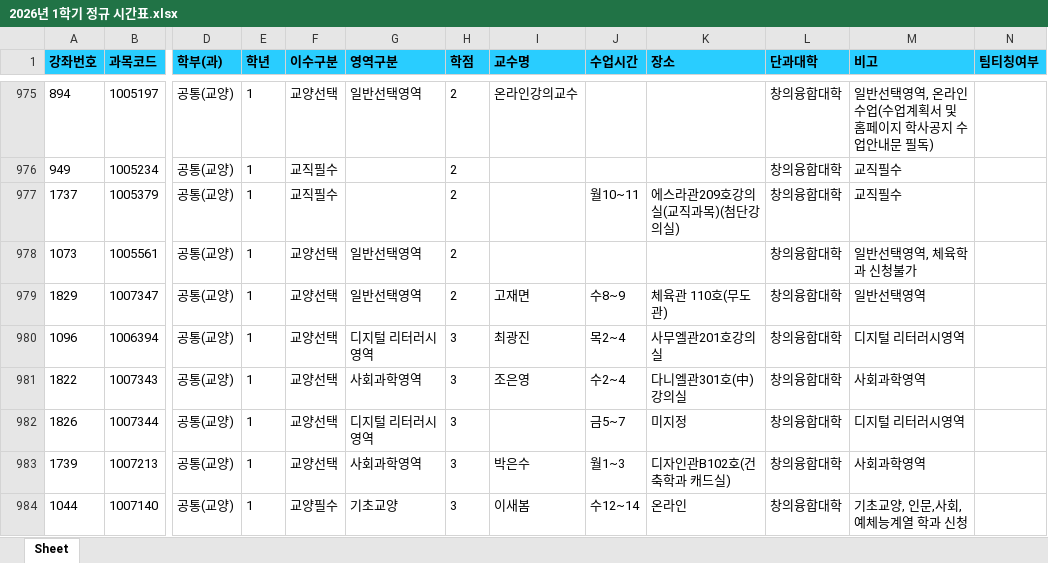
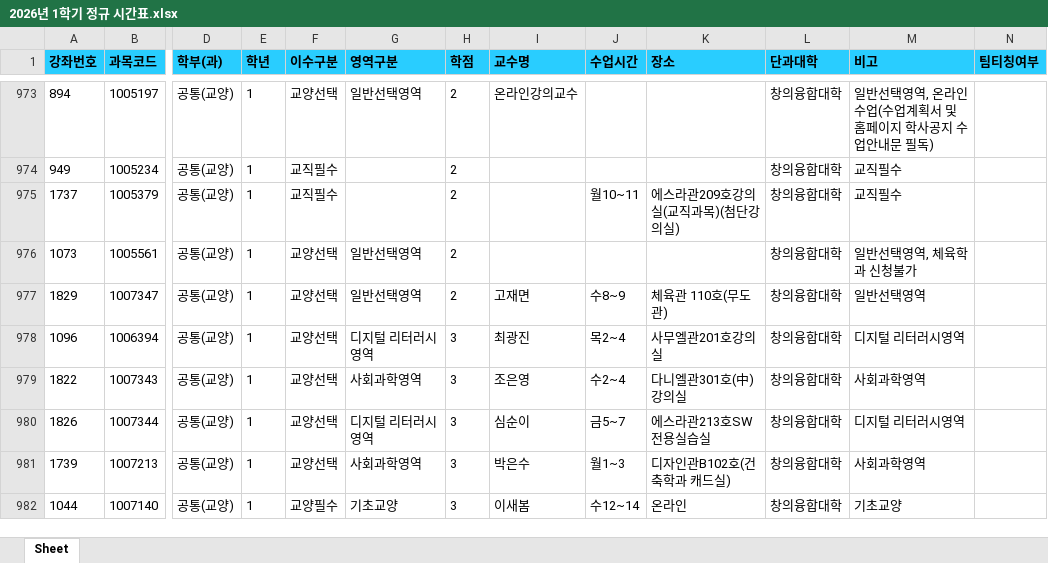
Before and after one commit to syu-kr/lecture.syu.kr-everytime, an Excel workbook: data/2026년 1학기 정규 시간표.xlsx, sheet Sheet, drawn as a sheet; only a part is shown, gaps mark what is left out; values as stored, in another font and other column widths than the file's, no borders; addresses are those after the commit; the diff covers the shown part only; the diff names each change by its address in the sheet, - before the commit and + after, or states it on an @@ line.

Commit message:
chore(data): add 2026-1 data files ('26.01.24)

```diff
--- a/data/2026년 1학기 정규 시간표.xlsx (sheet Sheet)
+++ b/data/2026년 1학기 정규 시간표.xlsx (sheet Sheet)
-I980 (교수명): (empty)
+I980 (교수명): 심순이
-K980 (장소): 미지정
+K980 (장소): 에스라관213호SW전용실습실
-M982 (비고): 기초교양, 인문,사회,예체능계열 학과 신청
+M982 (비고): 기초교양
```
Also changed, not shown: 2 removed rows and 24 edited cells elsewhere in this sheet, 1 other file.
